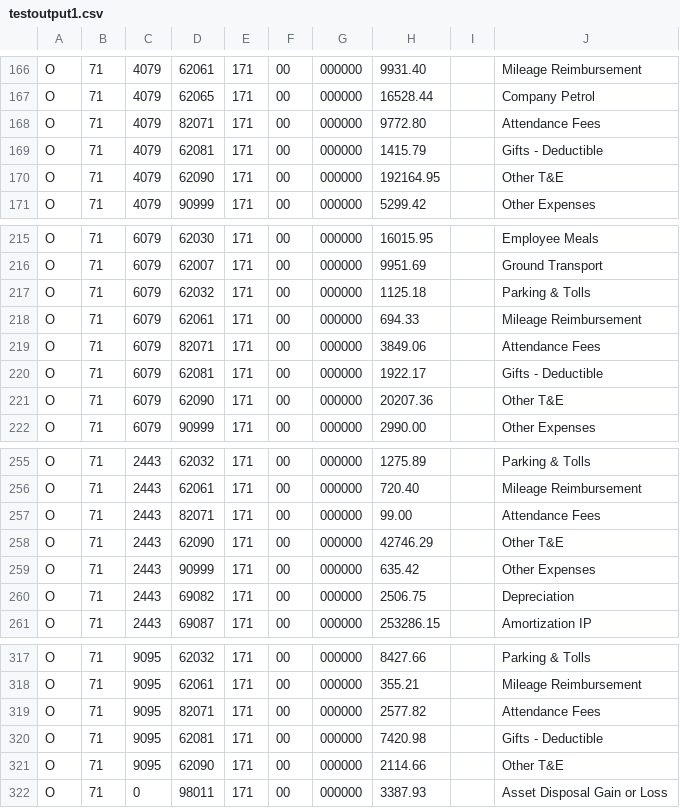
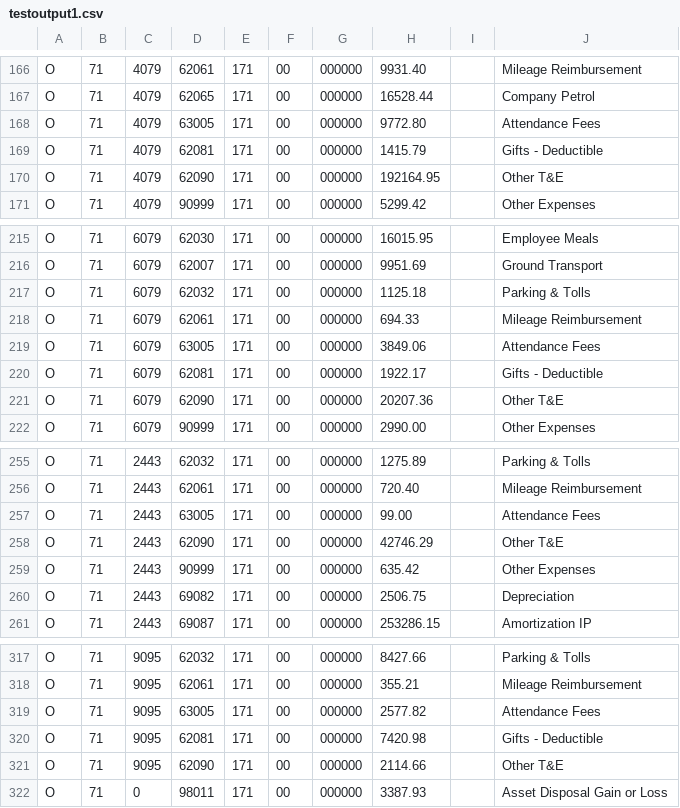
Before and after one commit to danecollins/mpy, a CSV file: ni_import_US/testoutput1.csv, drawn as a sheet; only a part is shown, gaps mark what is left out.

Commit message:
changes required to support new map file columns including adding new tests and account mapping changes

```diff
--- a/ni_import_US/testoutput1.csv
+++ b/ni_import_US/testoutput1.csv
@@ -167,3 +167,3 @@ O,71,4079,62061,171,00,000000,9931.40,,Mileage Reimbursement
 O,71,4079,62065,171,00,000000,16528.44,,Company Petrol
-O,71,4079,82071,171,00,000000,9772.80,,Attendance Fees
+O,71,4079,63005,171,00,000000,9772.80,,Attendance Fees
 O,71,4079,62081,171,00,000000,1415.79,,Gifts - Deductible
@@ -218,3 +218,3 @@ O,71,6079,62032,171,00,000000,1125.18,,Parking & Tolls
 O,71,6079,62061,171,00,000000,694.33,,Mileage Reimbursement
-O,71,6079,82071,171,00,000000,3849.06,,Attendance Fees
+O,71,6079,63005,171,00,000000,3849.06,,Attendance Fees
 O,71,6079,62081,171,00,000000,1922.17,,Gifts - Deductible
@@ -256,3 +256,3 @@ O,71,2443,62032,171,00,000000,1275.89,,Parking & Tolls
 O,71,2443,62061,171,00,000000,720.40,,Mileage Reimbursement
-O,71,2443,82071,171,00,000000,99.00,,Attendance Fees
+O,71,2443,63005,171,00,000000,99.00,,Attendance Fees
 O,71,2443,62090,171,00,000000,42746.29,,Other T&E
@@ -318,3 +318,3 @@ O,71,9095,62032,171,00,000000,8427.66,,Parking & Tolls
 O,71,9095,62061,171,00,000000,355.21,,Mileage Reimbursement
-O,71,9095,82071,171,00,000000,2577.82,,Attendance Fees
+O,71,9095,63005,171,00,000000,2577.82,,Attendance Fees
 O,71,9095,62081,171,00,000000,7420.98,,Gifts - Deductible
```
Also changed, not shown: 9 other files.
